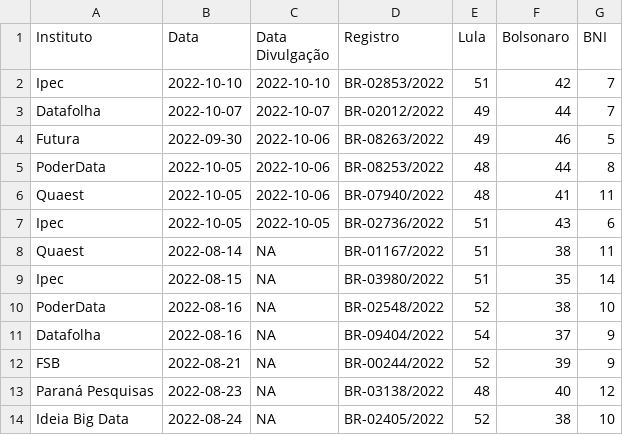
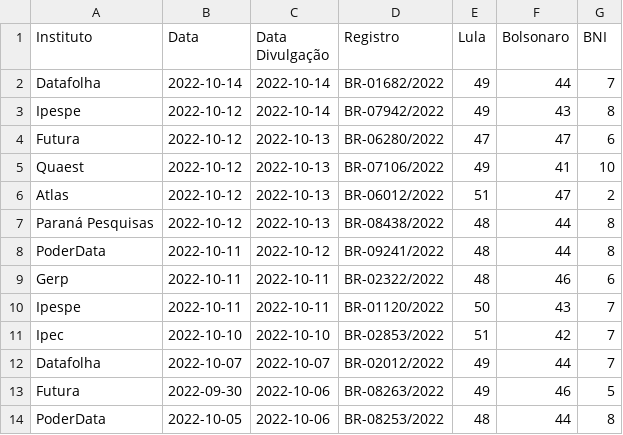
Before and after one commit to Nexo-Dados/pesquisas-presidenciais-2022, a CSV file: pesquisas_2t.csv, drawn as a sheet; only a part is shown; the shorter side is filled out with more unchanged rows; the diff names each change by its address in the sheet, - before the commit and + after, or states it on an @@ line.

```diff
--- a/pesquisas_2t.csv
+++ b/pesquisas_2t.csv
+row 2: Datafolha | 2022-10-14 | 2022-10-14 | BR-01682/2022 | 49 | 44 | 7
+row 3: Ipespe | 2022-10-12 | 2022-10-14 | BR-07942/2022 | 49 | 43 | 8
+row 4: Futura | 2022-10-12 | 2022-10-13 | BR-06280/2022 | 47 | 47 | 6
+row 5: Quaest | 2022-10-12 | 2022-10-13 | BR-07106/2022 | 49 | 41 | 10
+row 6: Atlas | 2022-10-12 | 2022-10-13 | BR-06012/2022 | 51 | 47 | 2
+row 7: Paraná Pesquisas | 2022-10-12 | 2022-10-13 | BR-08438/2022 | 48 | 44 | 8
+row 8: PoderData | 2022-10-11 | 2022-10-12 | BR-09241/2022 | 48 | 44 | 8
+row 9: Gerp | 2022-10-11 | 2022-10-11 | BR-02322/2022 | 48 | 46 | 6
+row 10: Ipespe | 2022-10-11 | 2022-10-11 | BR-01120/2022 | 50 | 43 | 7
```
Also changed, not shown: 2 other files.
